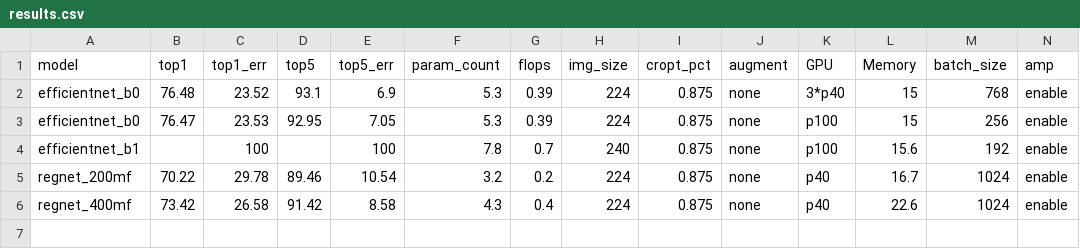
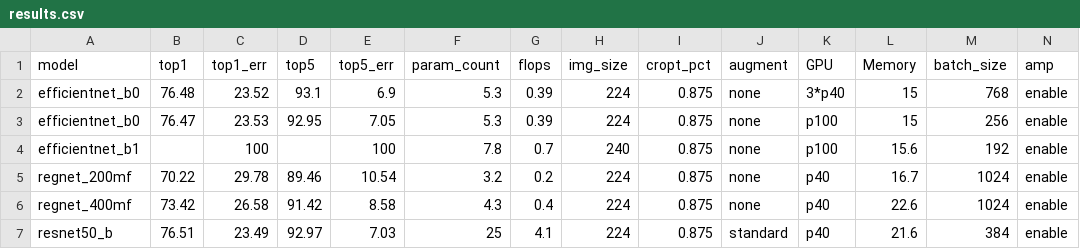
Before and after one commit to xslidi/EfficientNets_ddl_apex, a CSV file: results.csv, drawn as a sheet; only a part is shown; rows hold the shown columns only; the diff names each change by its address in the sheet, - before the commit and + after, or states it on an @@ line.

Commit message:
updata result

```diff
--- a/results.csv
+++ b/results.csv
+row 7: resnet50_b | 76.51 | 23.49 | 92.97 | 7.03 | 25 | 4.1 | 224 | 0.875 | standard | p40 | 21.6 | 384 | enable
```
